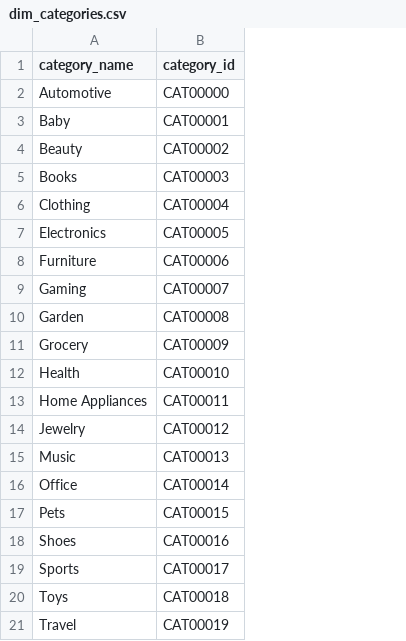
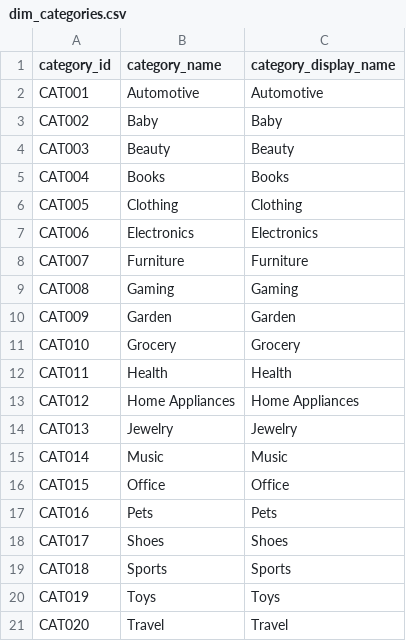
Before and after one commit to nooshinkhastoo/retail-sales-analytics, a CSV file: data/processed/dim_categories.csv, drawn as a sheet; removed rows and columns are numbered as before the commit, all else as after; the diff names each change by its address in the sheet, - before the commit and + after, or states it on an @@ line.

```diff
--- a/data/processed/dim_categories.csv
+++ b/data/processed/dim_categories.csv
+column A (category_id), rows 2-21: CAT001 | CAT002 | CAT003 | CAT004 | CAT005 | CAT006 | CAT007 | CAT008 | CAT009 | CAT010 | CAT011 | CAT012 | CAT013 | CAT014 | CAT015 | CAT016 | CAT017 | CAT018 | CAT019 | CAT020
-column B (category_id), rows 2-21: CAT00000 | CAT00001 | CAT00002 | CAT00003 | CAT00004 | CAT00005 | CAT00006 | CAT00007 | CAT00008 | CAT00009 | CAT00010 | CAT00011 | CAT00012 | CAT00013 | CAT00014 | CAT00015 | CAT00016 | CAT00017 | CAT00018 | CAT00019
+column C (category_display_name), rows 2-21: Automotive | Baby | Beauty | Books | Clothing | Electronics | Furniture | Gaming | Garden | Grocery | Health | Home Appliances | Jewelry | Music | Office | Pets | Shoes | Sports | Toys | Travel
```
Also changed, not shown: data/processed/dim_branches.csv, data/processed/dim_products.csv, 22 other files.
